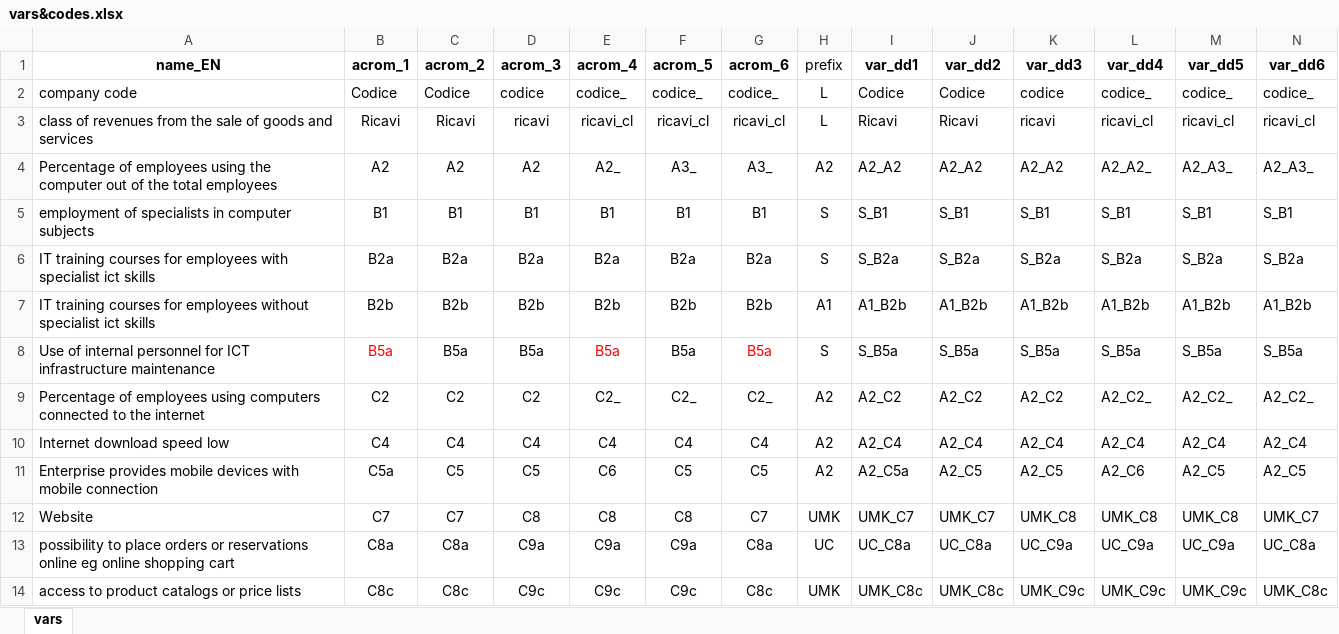
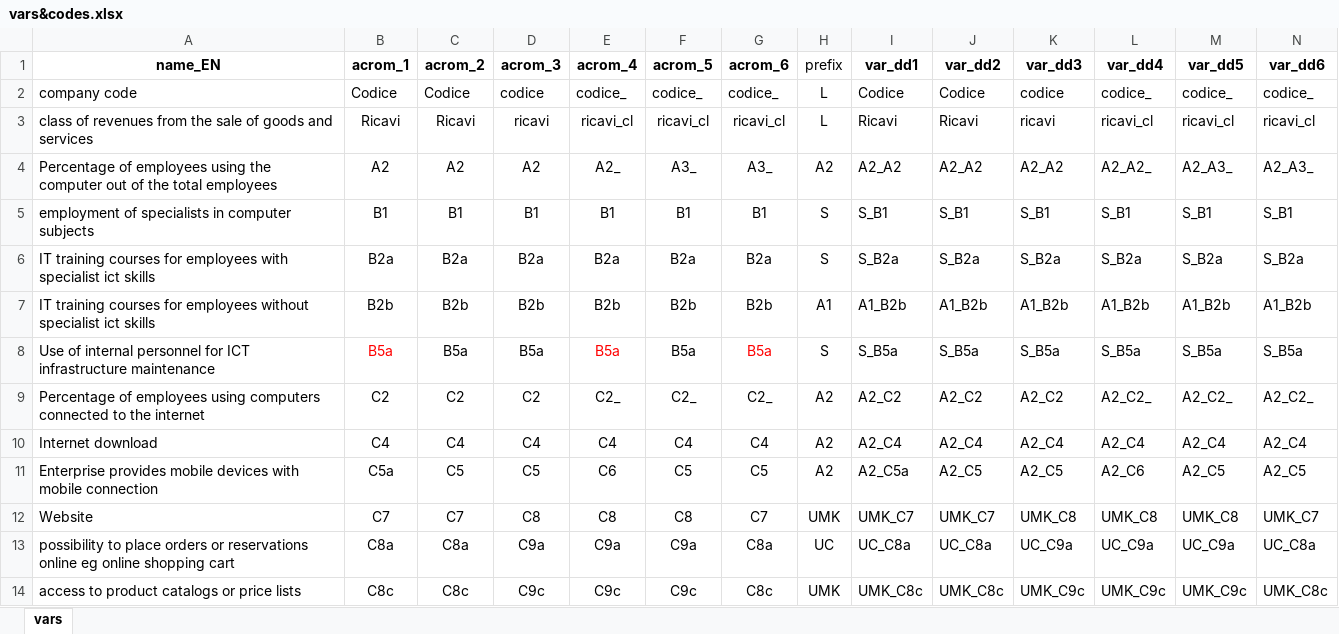
Before and after one commit to luchocastillo84/Factor_Analysis_Digital_Divide, an Excel workbook: Data/Processed/vars&codes.xlsx, sheet vars, drawn as a sheet; only a part is shown; values as stored, in another font and other column widths than the file's, no borders; the diff names each change by its address in the sheet, - before the commit and + after, or states it on an @@ line.

```diff
--- a/Data/Processed/vars&codes.xlsx (sheet vars)
+++ b/Data/Processed/vars&codes.xlsx (sheet vars)
-A10 (name_EN): Internet download speed low
+A10 (name_EN): Internet download
```
Also changed, not shown: 4 other files.
